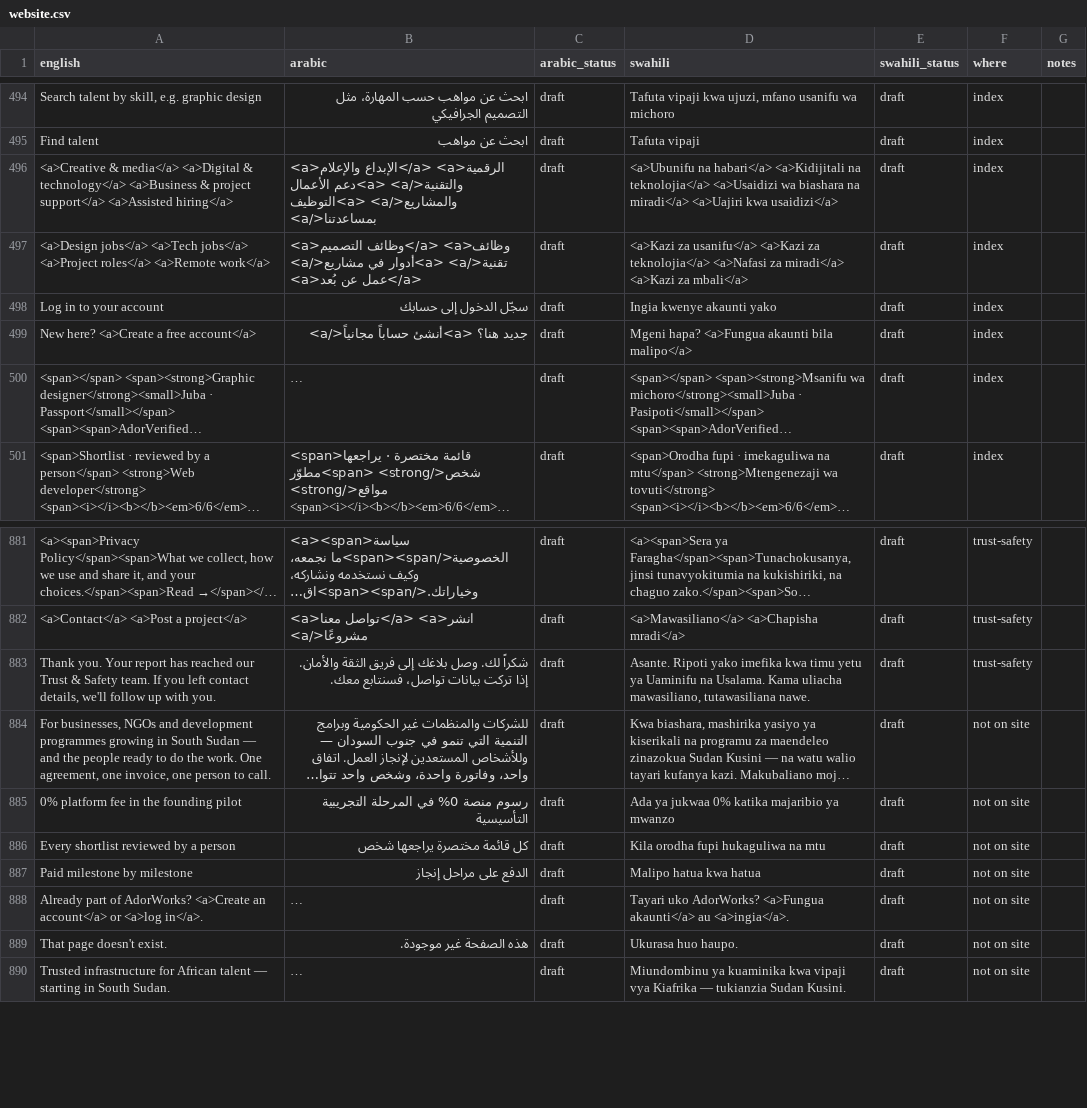
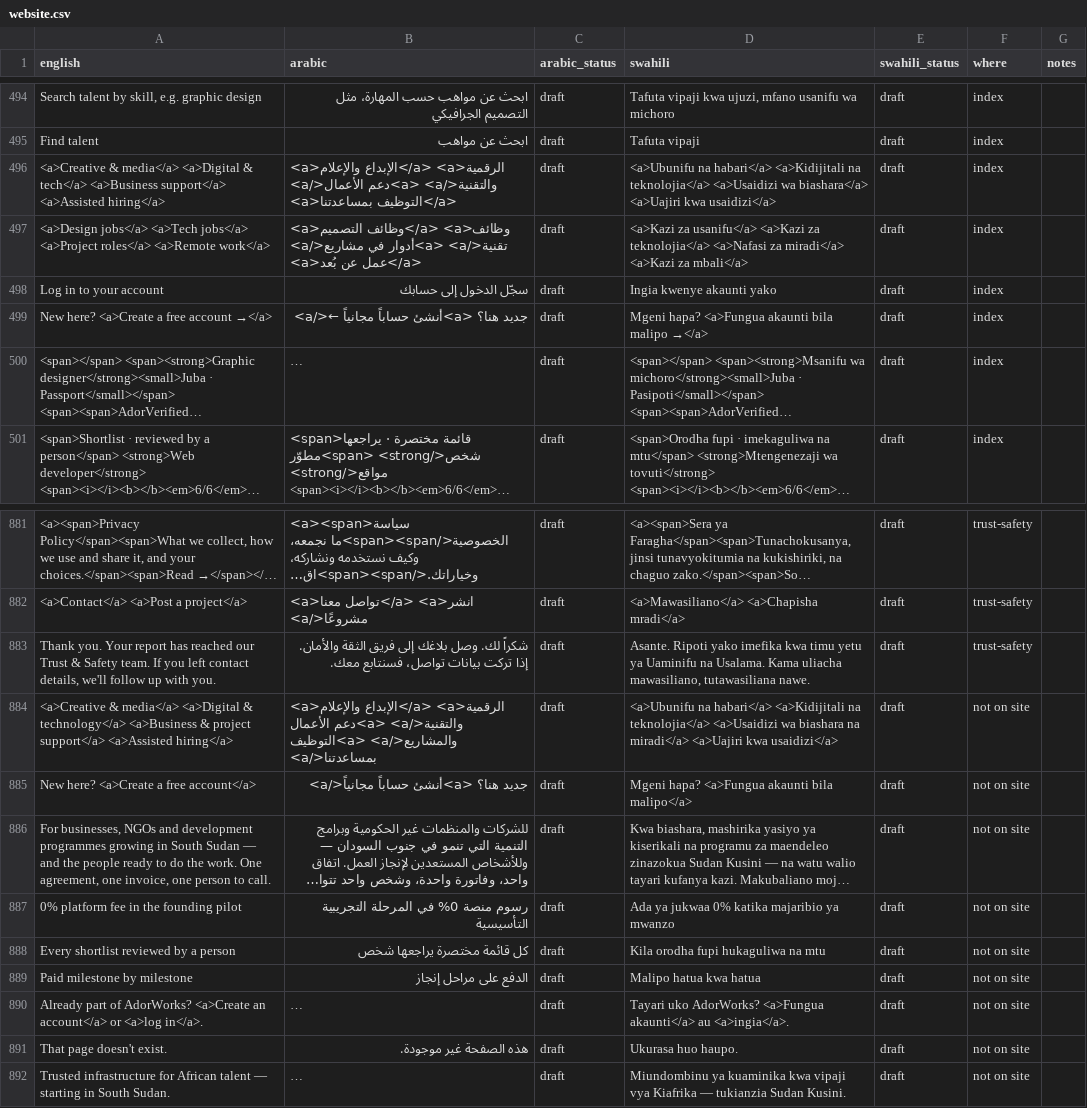
Before and after one commit to kurpeter20000/AdorWorks, a CSV file: i18n/website.csv, drawn as a sheet; only a part is shown, gaps mark what is left out; long unchanged cells end in …; the diff names each change by its address in the sheet, - before the commit and + after, or states it on an @@ line.

```diff
--- a/i18n/website.csv
+++ b/i18n/website.csv
-A496 (english): …<a>Digital & technology</a> <a>Business & project support</a> <a>Assisted…
+A496 (english): …<a>Digital & tech</a> <a>Business support</a> <a>Assisted…
-B496 (arabic): …والتقنية</a> <a>دعم الأعمال والمشاريع</a> <a>التوظيف بمساعدتنا</a>
+B496 (arabic): …والتقنية</a> <a>دعم الأعمال</a> <a>التوظيف بمساعدتنا</a>
-D496 (swahili): …<a>Usaidizi wa biashara na miradi</a> <a>Uajiri kwa…
+D496 (swahili): …<a>Usaidizi wa biashara</a> <a>Uajiri kwa…
-A499 (english): New here? <a>Create a free account</a>
+A499 (english): New here? <a>Create a free account →</a>
-B499 (arabic): جديد هنا؟ <a>أنشئ حساباً مجانياً</a>
+B499 (arabic): جديد هنا؟ <a>أنشئ حساباً مجانياً ←</a>
-D499 (swahili): …akaunti bila malipo</a>
+D499 (swahili): …akaunti bila malipo →</a>
+row 884: <a>Creative & media</a> <a>Digital & technology</a> <a>Business & project support</a> <a>Assisted hiring</a> | <a>الإبداع والإعلام</a> <a>الرقمية والتقنية</a> <a>دعم الأعمال والمشاريع</a> <a>التوظيف بمساعدتنا</a> | draft | <a>Ubunifu na habari</a> <a>Kidijitali na teknolojia</a> <a>Usaidizi wa biashara na miradi</a> <a>Uajiri kwa usaidizi</a> | draft | not on site
+row 885: New here? <a>Create a free account</a> | جديد هنا؟ <a>أنشئ حساباً مجانياً</a> | draft | Mgeni hapa? <a>Fungua akaunti bila malipo</a> | draft | not on site
```
Also changed, not shown: 5 other files.
